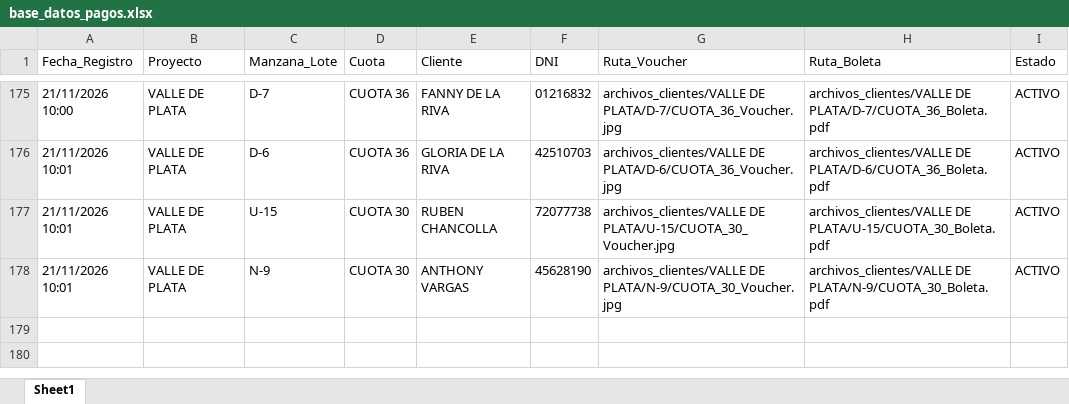
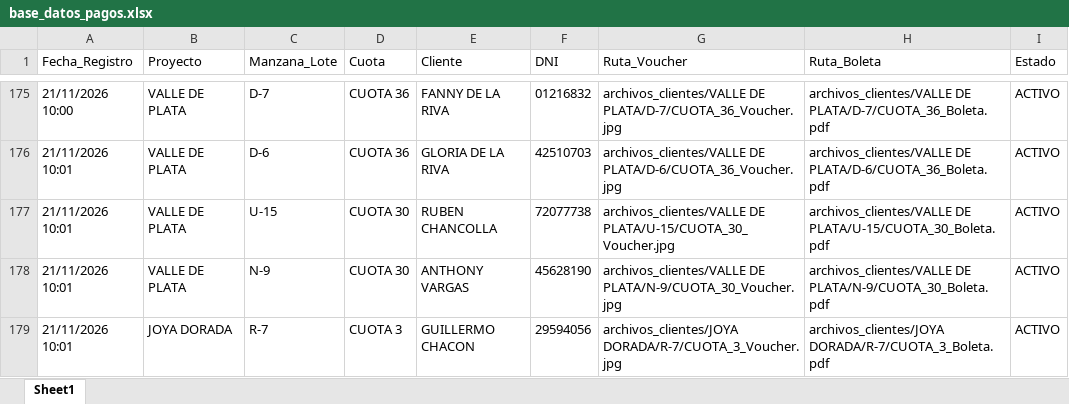
Before and after one commit to bryanflowers10-prog/portal-cobranzas-gr, an Excel workbook: base_datos_pagos.xlsx, sheet Sheet1, drawn as a sheet; only a part is shown, gaps mark what is left out; values as stored, in another font and other column widths than the file's, no borders; the diff names each change by its address in the sheet, - before the commit and + after, or states it on an @@ line.

```diff
--- a/base_datos_pagos.xlsx (sheet Sheet1)
+++ b/base_datos_pagos.xlsx (sheet Sheet1)
+row 179: 21/11/2026 10:01 | JOYA DORADA | R-7 | CUOTA 3 | GUILLERMO CHACON | 29594056 | archivos_clientes/JOYA DORADA/R-7/CUOTA_3_Voucher.jpg | archivos_clientes/JOYA DORADA/R-7/CUOTA_3_Boleta.pdf | ACTIVO
```
Also changed, not shown: 3 other files.
